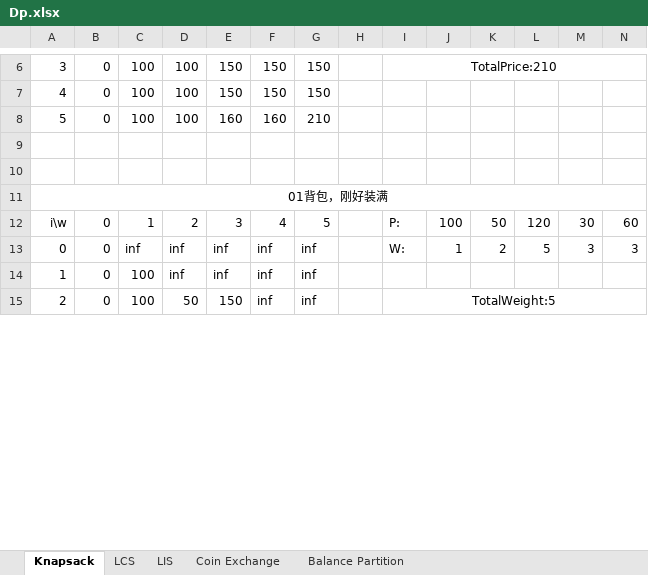
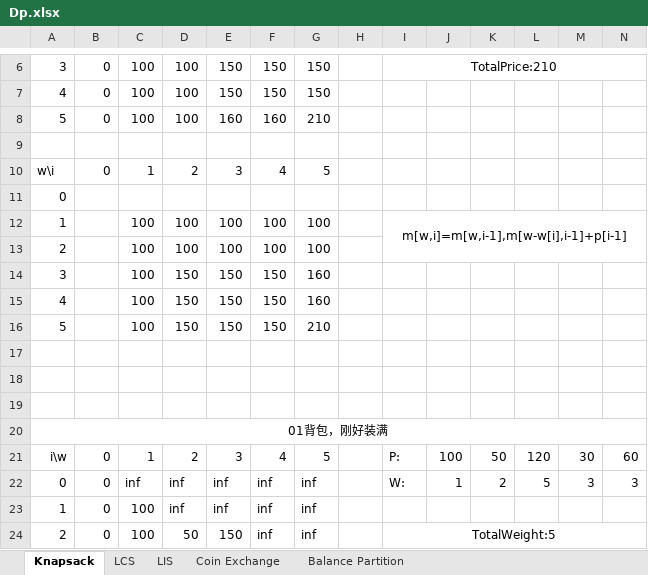
Before and after one commit to hamu01/SampleCode, an Excel workbook: Algorithms/Dp/Dp.xlsx, sheet Knapsack, drawn as a sheet; only a part is shown, gaps mark what is left out; values as stored, in another font and other column widths than the file's, no borders; the diff names each change by its address in the sheet, - before the commit and + after, or states it on an @@ line.

```diff
--- a/Algorithms/Dp/Dp.xlsx (sheet Knapsack)
+++ b/Algorithms/Dp/Dp.xlsx (sheet Knapsack)
+row 10: w\i | 0 | 1 | 2 | 3 | 4 | 5
+row 11: 0
+row 12: 1 |  | 100 | 100 | 100 | 100 | 100 |  | m[w,i]=m[w,i-1],m[w-w[i],i-1]+p[i-1]
+row 13: 2 |  | 100 | 100 | 100 | 100 | 100
+row 14: 3 |  | 100 | 150 | 150 | 150 | 160
+row 15: 4 |  | 100 | 150 | 150 | 150 | 160
+row 16: 5 |  | 100 | 150 | 150 | 150 | 210
+row 17: (empty)
+row 18: (empty)
```
Also changed, not shown: 3 other files.
